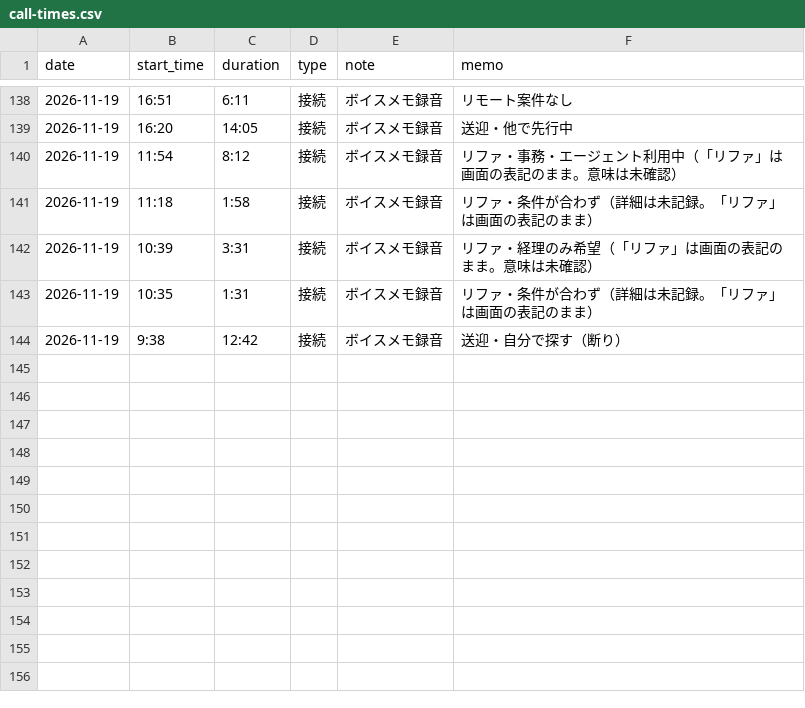
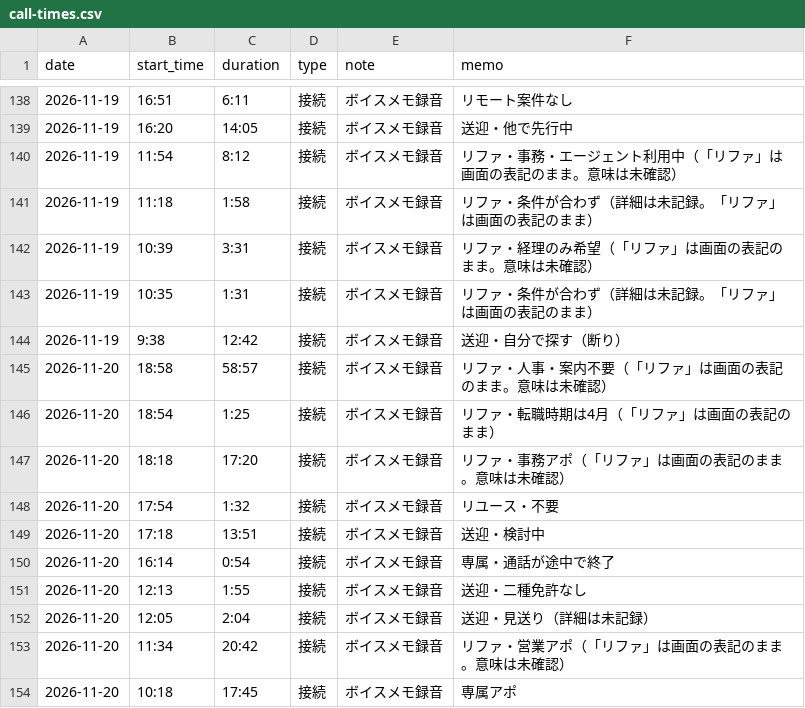
Before and after one commit to do-yossy/portfolio, a CSV file: recruitment-platform/reports/funnel/calls/call-times.csv, drawn as a sheet; only a part is shown, gaps mark what is left out; the diff names each change by its address in the sheet, - before the commit and + after, or states it on an @@ line.

```diff
--- a/recruitment-platform/reports/funnel/calls/call-times.csv
+++ b/recruitment-platform/reports/funnel/calls/call-times.csv
+row 145: 2026-11-20 | 18:58 | 58:57 | 接続 | ボイスメモ録音 | リファ・人事・案内不要（「リファ」は画面の表記のまま。意味は未確認）
+row 146: 2026-11-20 | 18:54 | 1:25 | 接続 | ボイスメモ録音 | リファ・転職時期は4月（「リファ」は画面の表記のまま）
+row 147: 2026-11-20 | 18:18 | 17:20 | 接続 | ボイスメモ録音 | リファ・事務アポ（「リファ」は画面の表記のまま。意味は未確認）
+row 148: 2026-11-20 | 17:54 | 1:32 | 接続 | ボイスメモ録音 | リユース・不要
+row 149: 2026-11-20 | 17:18 | 13:51 | 接続 | ボイスメモ録音 | 送迎・検討中
+row 150: 2026-11-20 | 16:14 | 0:54 | 接続 | ボイスメモ録音 | 専属・通話が途中で終了
+row 151: 2026-11-20 | 12:13 | 1:55 | 接続 | ボイスメモ録音 | 送迎・二種免許なし
+row 152: 2026-11-20 | 12:05 | 2:04 | 接続 | ボイスメモ録音 | 送迎・見送り（詳細は未記録）
+row 153: 2026-11-20 | 11:34 | 20:42 | 接続 | ボイスメモ録音 | リファ・営業アポ（「リファ」は画面の表記のまま。意味は未確認）
+row 154: 2026-11-20 | 10:18 | 17:45 | 接続 | ボイスメモ録音 | 専属アポ
```
